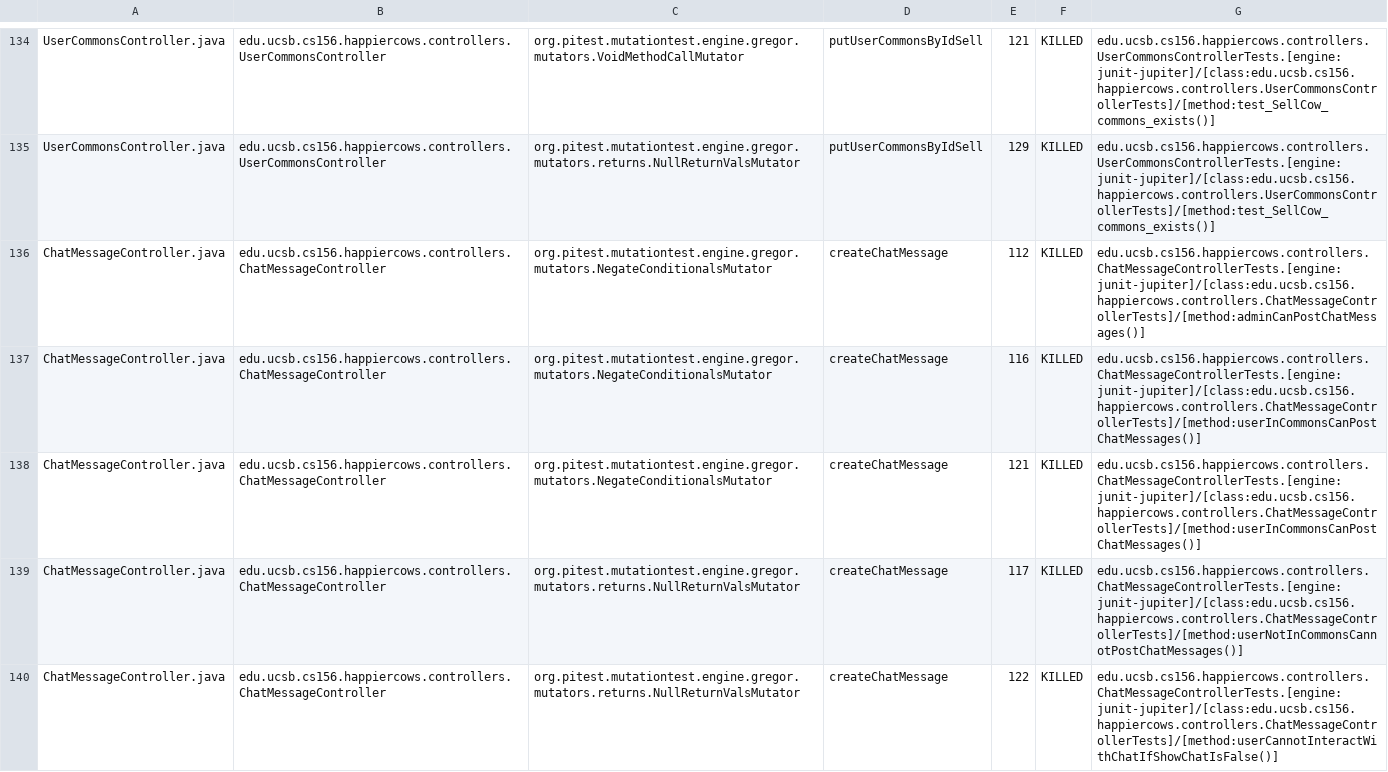
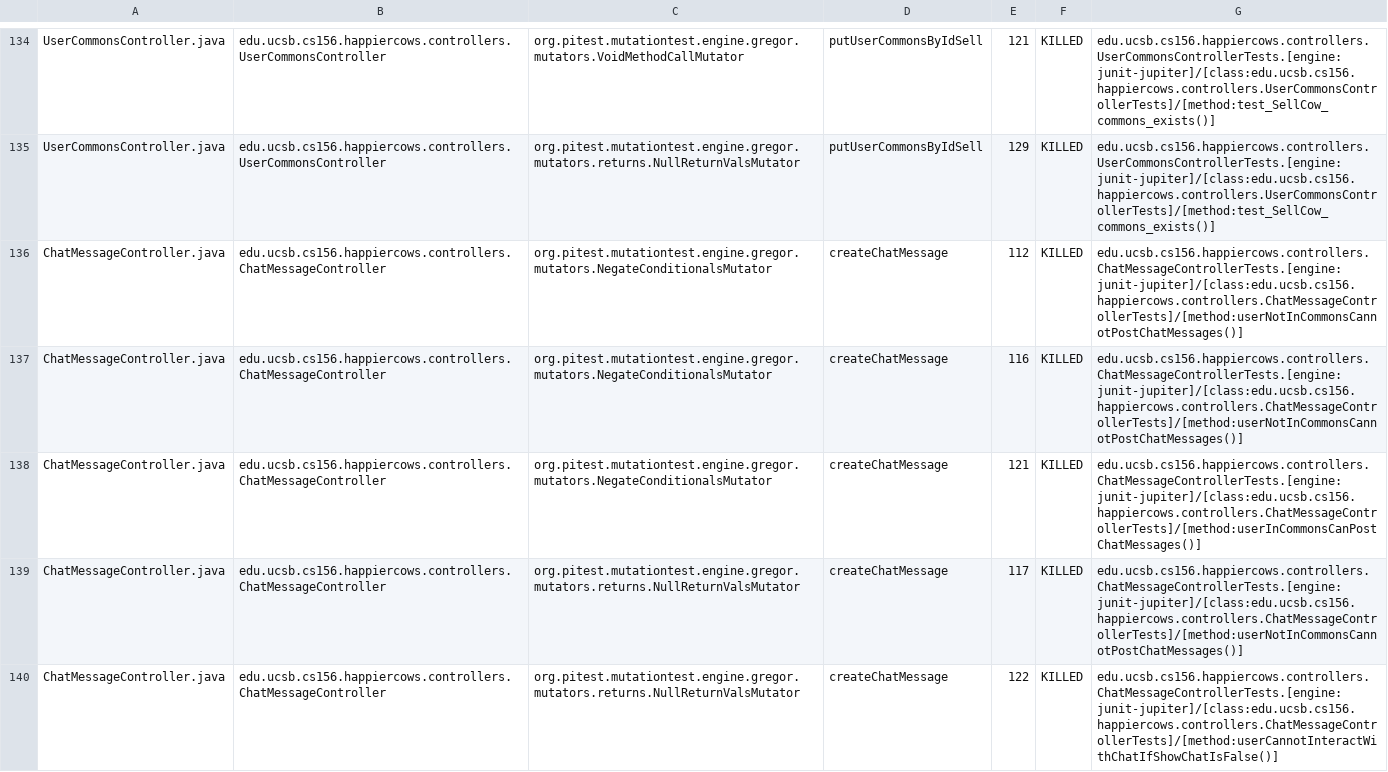
Before and after one commit to ucsb-cs156-s24/proj-happycows-s24-4pm-8, a CSV file: prs/30/pitest/mutations.csv, drawn as a sheet; only a part is shown, gaps mark what is left out; the diff covers the shown part only.

Commit message:
Deploying to gh-pages from @ ucsb-cs156-s24/proj-happycows-s24-4pm-8@6cf7273402701ab5c4057b0d96b4d1e04355a412 🚀

```diff
--- a/prs/30/pitest/mutations.csv
+++ b/prs/30/pitest/mutations.csv
@@ -135,4 +135,4 @@ UserCommonsController.java,edu.ucsb.cs156.happiercows.controllers.UserCommonsCon
 UserCommonsController.java,edu.ucsb.cs156.happiercows.controllers.UserCommonsController,org.pitest.mutationtest.engine.gregor.mutators.returns.NullReturnValsMutator,putUserCommonsByIdSell,129,KILLED,edu.ucsb.cs156.happiercows.controllers.UserCommonsControllerTests.[engine:junit-jupiter]/[class:edu.ucsb.cs156.happiercows.controllers.UserCommonsControllerTests]/[method:test_SellCow_commons_exists()]
-ChatMessageController.java,edu.ucsb.cs156.happiercows.controllers.ChatMessageController,org.pitest.mutationtest.engine.gregor.mutators.NegateConditionalsMutator,createChatMessage,112,KILLED,edu.ucsb.cs156.happiercows.controllers.ChatMessageControllerTests.[engine:junit-jupiter]/[class:edu.ucsb.cs156.happiercows.controllers.ChatMessageControllerTests]/[method:adminCanPostChatMessages()]
-ChatMessageController.java,edu.ucsb.cs156.happiercows.controllers.ChatMessageController,org.pitest.mutationtest.engine.gregor.mutators.NegateConditionalsMutator,createChatMessage,116,KILLED,edu.ucsb.cs156.happiercows.controllers.ChatMessageControllerTests.[engine:junit-jupiter]/[class:edu.ucsb.cs156.happiercows.controllers.ChatMessageControllerTests]/[method:userInCommonsCanPostChatMessages()]
+ChatMessageController.java,edu.ucsb.cs156.happiercows.controllers.ChatMessageController,org.pitest.mutationtest.engine.gregor.mutators.NegateConditionalsMutator,createChatMessage,112,KILLED,edu.ucsb.cs156.happiercows.controllers.ChatMessageControllerTests.[engine:junit-jupiter]/[class:edu.ucsb.cs156.happiercows.controllers.ChatMessageControllerTests]/[method:userNotInCommonsCannotPostChatMessages()]
+ChatMessageController.java,edu.ucsb.cs156.happiercows.controllers.ChatMessageController,org.pitest.mutationtest.engine.gregor.mutators.NegateConditionalsMutator,createChatMessage,116,KILLED,edu.ucsb.cs156.happiercows.controllers.ChatMessageControllerTests.[engine:junit-jupiter]/[class:edu.ucsb.cs156.happiercows.controllers.ChatMessageControllerTests]/[method:userNotInCommonsCannotPostChatMessages()]
 ChatMessageController.java,edu.ucsb.cs156.happiercows.controllers.ChatMessageController,org.pitest.mutationtest.engine.gregor.mutators.NegateConditionalsMutator,createChatMessage,121,KILLED,edu.ucsb.cs156.happiercows.controllers.ChatMessageControllerTests.[engine:junit-jupiter]/[class:edu.ucsb.cs156.happiercows.controllers.ChatMessageControllerTests]/[method:userInCommonsCanPostChatMessages()]
```
Also changed, not shown: 29 edited cells elsewhere in this file, 49 other files.
